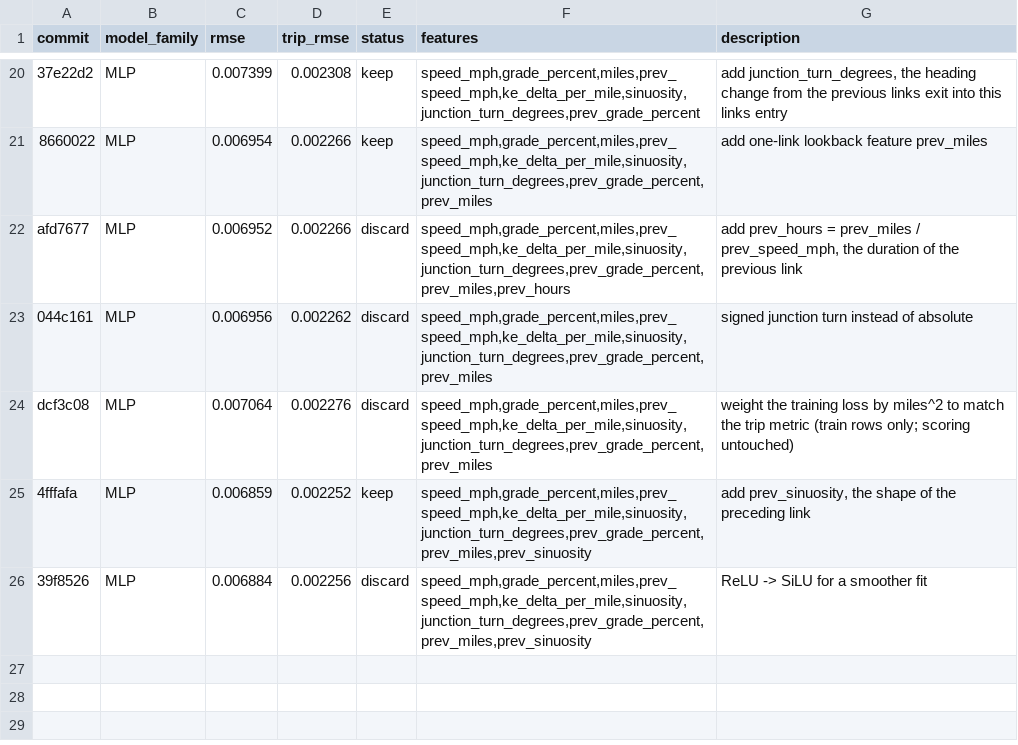
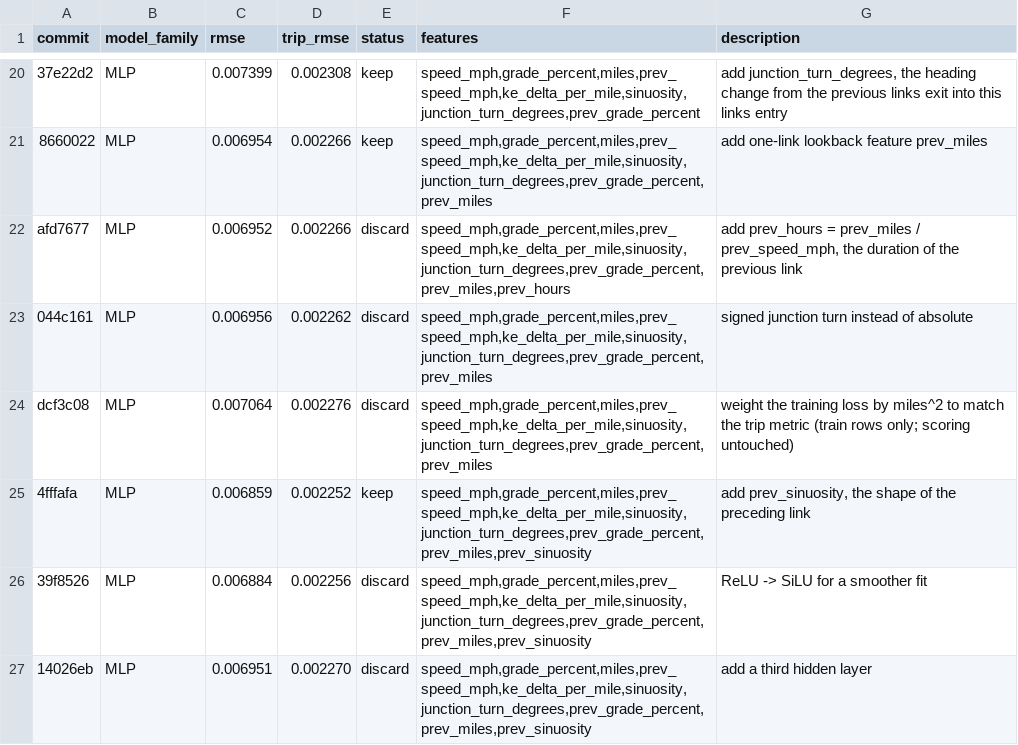
Before and after one commit to NatLabRockies/teta-autoresearch-powertrain, a TSV file: results/results-bev-aug26.tsv, drawn as a sheet; only a part is shown, gaps mark what is left out.

```diff
--- a/results/results-bev-aug26.tsv
+++ b/results/results-bev-aug26.tsv
@@ -26 +26,2 @@ dcf3c08	MLP	0.007064	0.002276	discard	speed_mph,grade_percent,miles,prev_speed_m
 39f8526	MLP	0.006884	0.002256	discard	speed_mph,grade_percent,miles,prev_speed_mph,ke_delta_per_mile,sinuosity,junction_turn_degrees,prev_grade_percent,prev_miles,prev_sinuosity	ReLU -> SiLU for a smoother fit
+14026eb	MLP	0.006951	0.002270	discard	speed_mph,grade_percent,miles,prev_speed_mph,ke_delta_per_mile,sinuosity,junction_turn_degrees,prev_grade_percent,prev_miles,prev_sinuosity	add a third hidden layer
```
Also changed, not shown: 2 other files.
